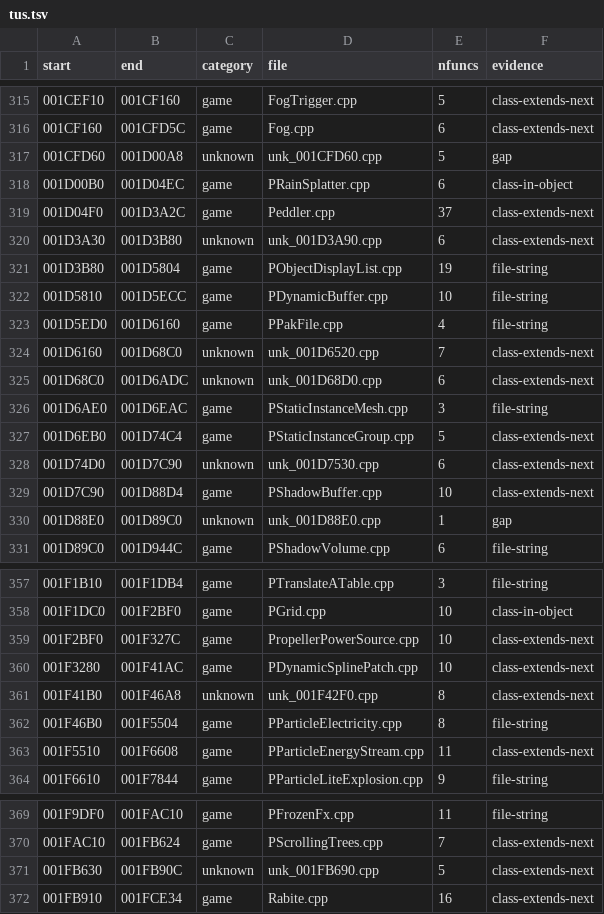
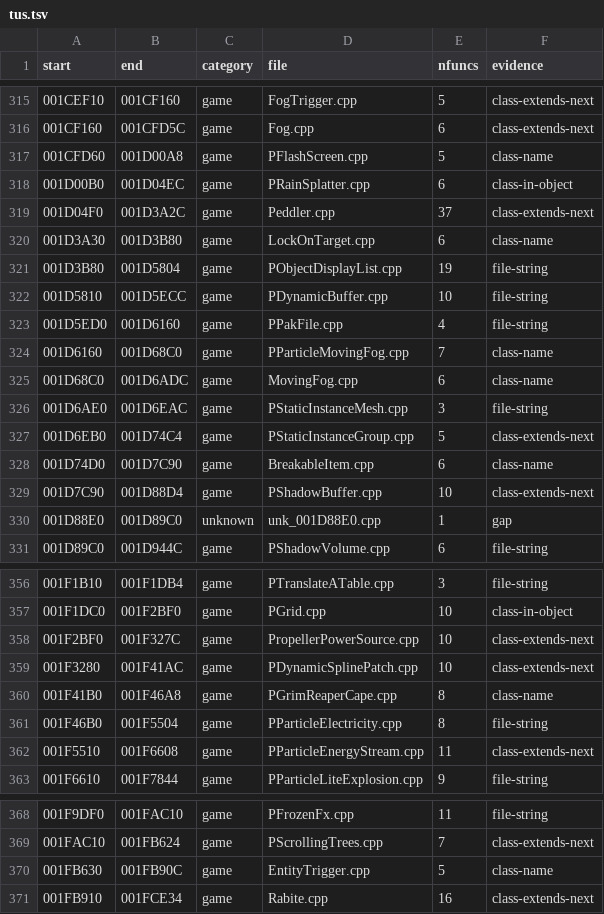
Before and after one commit to OpenGameWorks/OpenGNG, a TSV file: config/tus.tsv, drawn as a sheet; only a part is shown, gaps mark what is left out; the diff covers the shown part only.

Commit message:
tumap: name unattributed single-class runs after their class (31 runs)

```diff
--- a/config/tus.tsv
+++ b/config/tus.tsv
@@ -316,6 +316,6 @@ start	end	category	file	nfuncs	evidence
 001CF160	001CFD5C	game	Fog.cpp	6	class-extends-next
-001CFD60	001D00A8	unknown	unk_001CFD60.cpp	5	gap
+001CFD60	001D00A8	game	PFlashScreen.cpp	5	class-name
 001D00B0	001D04EC	game	PRainSplatter.cpp	6	class-in-object
 001D04F0	001D3A2C	game	Peddler.cpp	37	class-extends-next
-001D3A30	001D3B80	unknown	unk_001D3A90.cpp	6	class-extends-next
+001D3A30	001D3B80	game	LockOnTarget.cpp	6	class-name
 001D3B80	001D5804	game	PObjectDisplayList.cpp	19	file-string
@@ -323,7 +323,7 @@ start	end	category	file	nfuncs	evidence
 001D5ED0	001D6160	game	PPakFile.cpp	4	file-string
-001D6160	001D68C0	unknown	unk_001D6520.cpp	7	class-extends-next
-001D68C0	001D6ADC	unknown	unk_001D68D0.cpp	6	class-extends-next
+001D6160	001D68C0	game	PParticleMovingFog.cpp	7	class-name
+001D68C0	001D6ADC	game	MovingFog.cpp	6	class-name
 001D6AE0	001D6EAC	game	PStaticInstanceMesh.cpp	3	file-string
 001D6EB0	001D74C4	game	PStaticInstanceGroup.cpp	5	class-extends-next
-001D74D0	001D7C90	unknown	unk_001D7530.cpp	6	class-extends-next
+001D74D0	001D7C90	game	BreakableItem.cpp	6	class-name
 001D7C90	001D88D4	game	PShadowBuffer.cpp	10	class-extends-next
@@ -360,3 +359,3 @@ start	end	category	file	nfuncs	evidence
 001F3280	001F41AC	game	PDynamicSplinePatch.cpp	10	class-extends-next
-001F41B0	001F46A8	unknown	unk_001F42F0.cpp	8	class-extends-next
+001F41B0	001F46A8	game	PGrimReaperCape.cpp	8	class-name
 001F46B0	001F5504	game	PParticleElectricity.cpp	8	file-string
@@ -370,3 +369,3 @@ start	end	category	file	nfuncs	evidence
 001FAC10	001FB624	game	PScrollingTrees.cpp	7	class-extends-next
-001FB630	001FB90C	unknown	unk_001FB690.cpp	5	class-extends-next
+001FB630	001FB90C	game	EntityTrigger.cpp	5	class-name
 001FB910	001FCE34	game	Rabite.cpp	16	class-extends-next
```
Also changed, not shown: 2 removed rows and 76 edited cells elsewhere in this file, 1 other file.
